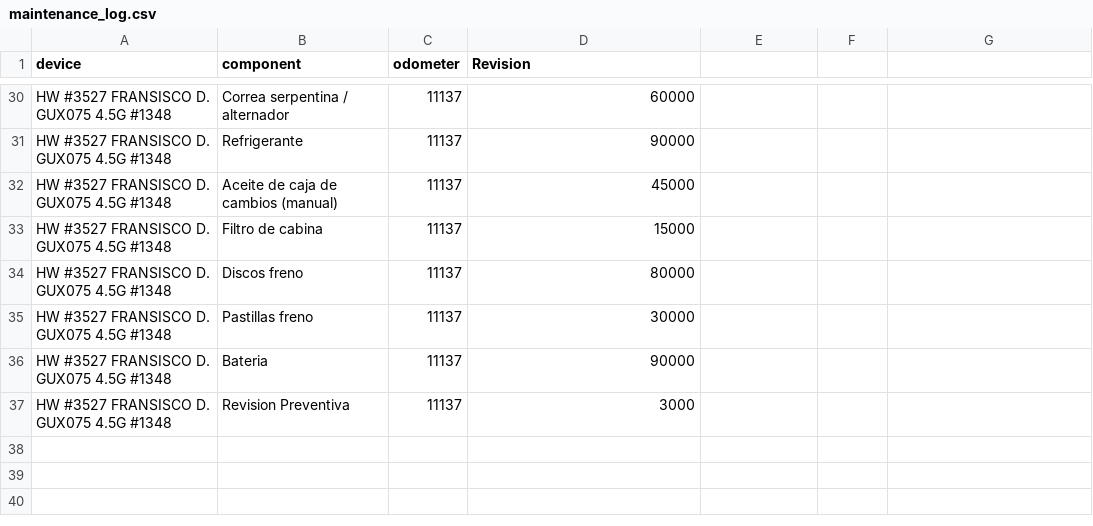
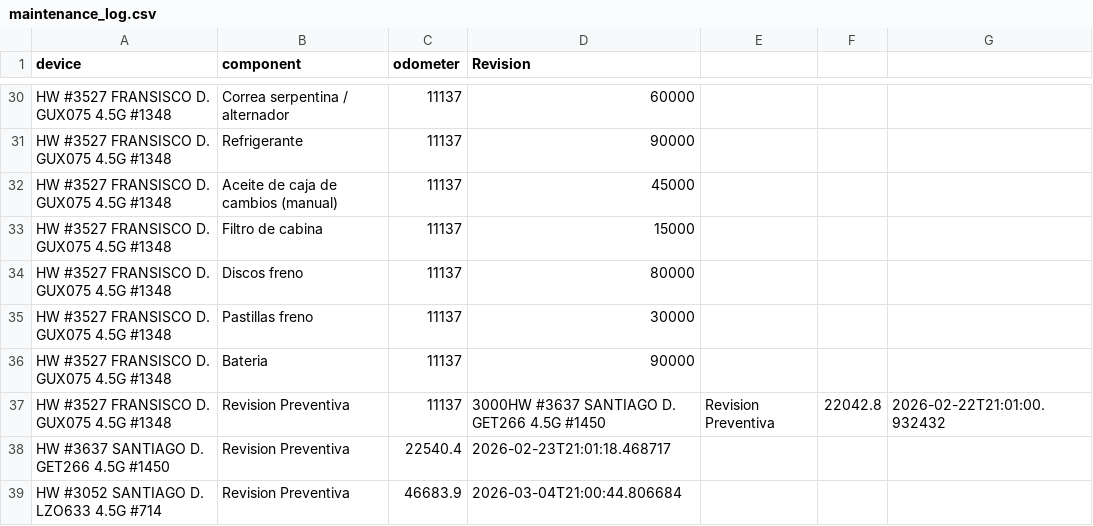
Before and after one commit to Fravieror/AgentReports, a CSV file: maintenance_log.csv, drawn as a sheet; only a part is shown, gaps mark what is left out.

```diff
--- a/maintenance_log.csv
+++ b/maintenance_log.csv
@@ -36,2 +36,4 @@ HW #3527 FRANSISCO D. GUX075 4.5G #1348,Pastillas freno,11137,30000
 HW #3527 FRANSISCO D. GUX075 4.5G #1348,Bateria,11137,90000
-HW #3527 FRANSISCO D. GUX075 4.5G #1348,Revision Preventiva,11137,3000
+HW #3527 FRANSISCO D. GUX075 4.5G #1348,Revision Preventiva,11137,3000HW #3637 SANTIAGO D. GET266 4.5G #1450,Revision Preventiva,22042.8,2026-02-22T21:01:00.932432
+HW #3637 SANTIAGO D. GET266 4.5G #1450,Revision Preventiva,22540.4,2026-02-23T21:01:18.468717
+HW #3052 SANTIAGO D. LZO633 4.5G #714,Revision Preventiva,46683.9,2026-03-04T21:00:44.806684
```
Also changed, not shown: 3 other files.
